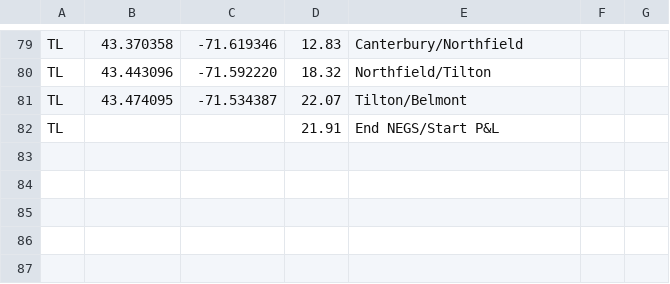
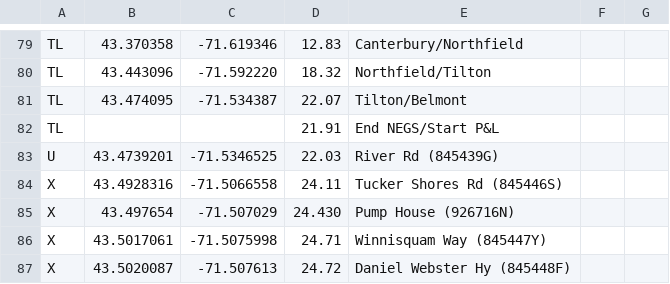
Before and after one commit to cpn18/track-chart, a CSV file: data/known_negs.csv, drawn as a sheet; only a part is shown, gaps mark what is left out.

```diff
--- a/data/known_negs.csv
+++ b/data/known_negs.csv
@@ -82 +82,6 @@ TL,43.474095, -71.534387,22.07,Tilton/Belmont
 TL,,,21.91,End NEGS/Start P&L
+U,43.4739201,-71.5346525,22.03,River Rd (845439G)
+X,43.4928316,-71.5066558,24.11,Tucker Shores Rd (845446S)
+X,43.497654,-71.507029,24.430,Pump House (926716N)
+X,43.5017061,-71.5075998,24.71,Winnisquam Way (845447Y)
+X,43.5020087,-71.507613,24.72,Daniel Webster Hy (845448F)
```
Also changed, not shown: 12 other files.
